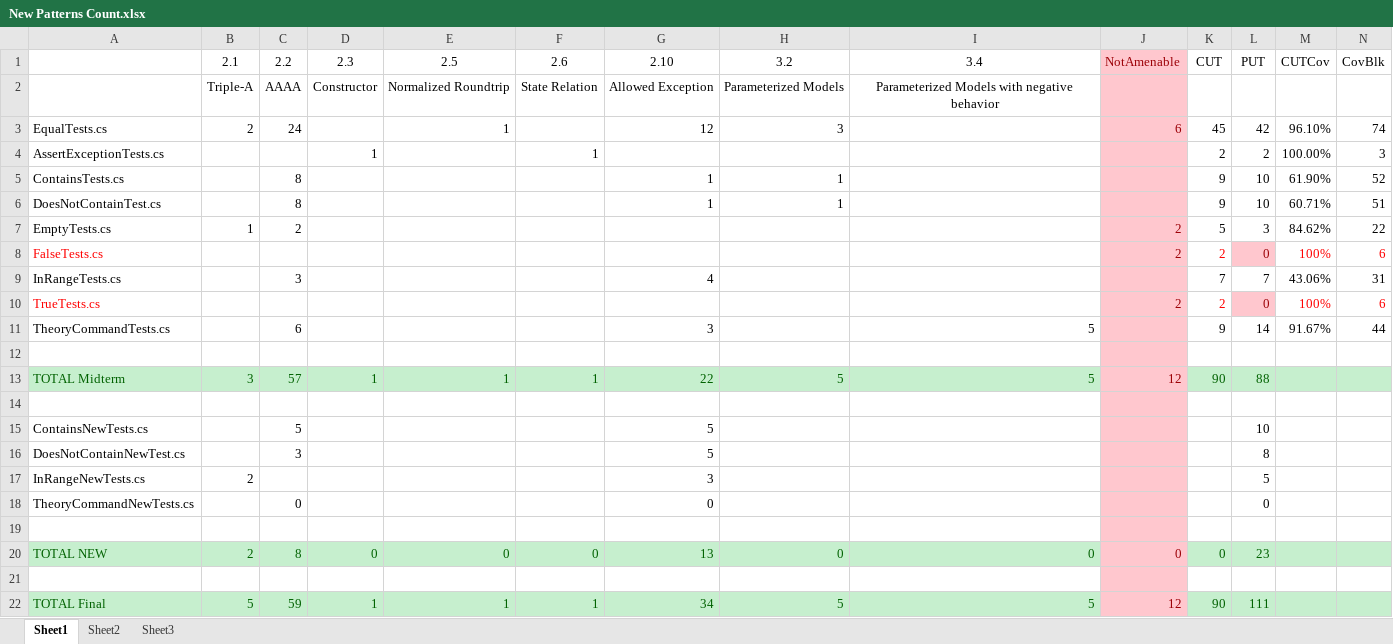
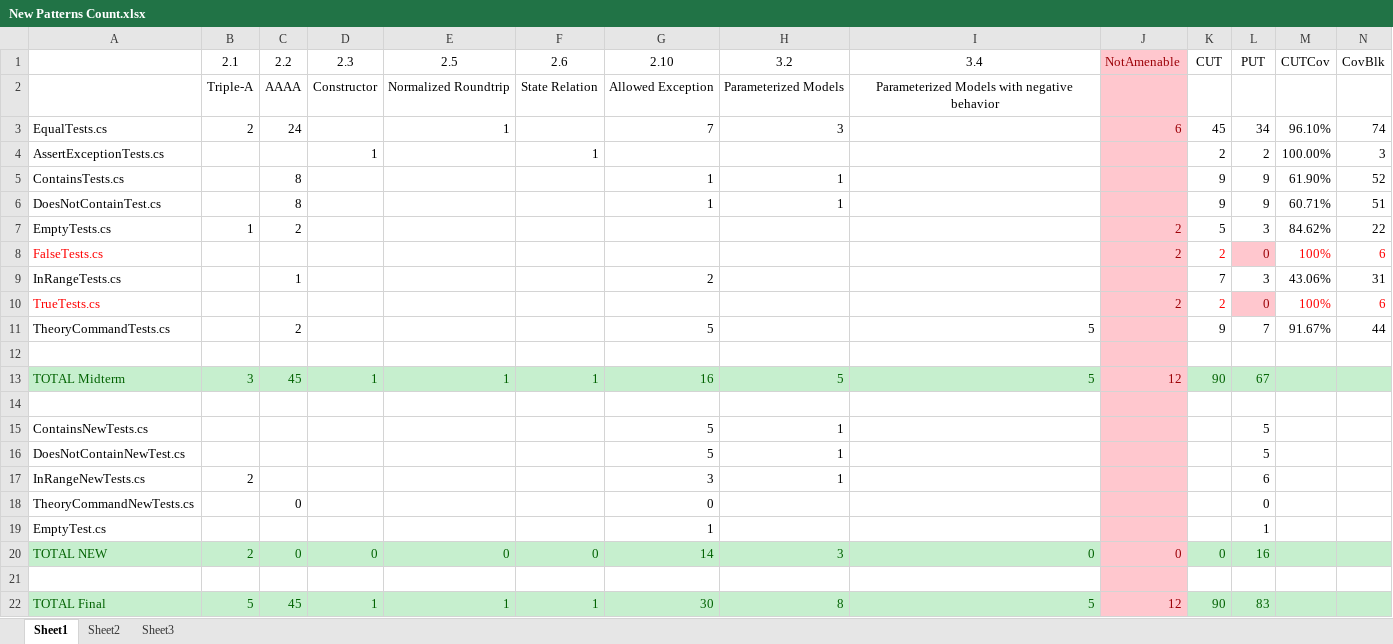
Before and after one commit to mentaman/cspat, an Excel workbook: xunit/report/New Patterns Count.xlsx, sheet Sheet1, drawn as a sheet; only a part is shown; values as stored, in another font and other column widths than the file's, no borders; charts and pictures not drawn; removed rows and columns are numbered as before the commit, all else as after; rows hold the shown columns only; the diff names each change by its address in the sheet, - before the commit and + after, or states it on an @@ line.

```diff
--- a/xunit/report/New Patterns Count.xlsx (sheet Sheet1)
+++ b/xunit/report/New Patterns Count.xlsx (sheet Sheet1)
-G3: 12
+G3: 7
-L3: 42
+L3: 34
-L5:L6: 10
+L5:L6: 9
-C9: 3
+C9: 1
-G9: 4
+G9: 2
-L9: 7
+L9: 3
-C11: 6
+C11: 2
-G11: 3
+G11: 5
-L11: 14
+L11: 7
-C13: 57
+C13: 45
-G13: 22
+G13: 16
-L13: 88
+L13: 67
-C15: 5
+C15: (empty)
-H15:H17: (empty)
+H15:H17: 1
-L15: 10
+L15: 5
-C16: 3
+C16: (empty)
-L16: 8
+L16: 5
-L17: 5
+L17: 6
+row 19: EmptyTest.cs |  |  |  |  |  | 1 |  |  |  |  | 1
+row 20: TOTAL NEW | 2 | 0 | 0 | 0 | 0 | 14 | 3 | 0 | 0 | 0 | 16
-row 20: TOTAL NEW | 2 | 8 | 0 | 0 | 0 | 13 | 0 | 0 | 0 | 0 | 23
-row 21: (empty)
-C22: 59
+C22: 45
-G22: 34
+G22: 30
-H22: 5
+H22: 8
-L22: 111
+L22: 83
```
Also changed, not shown: formulas that keep their value, charts or pictures, 1 other file.
